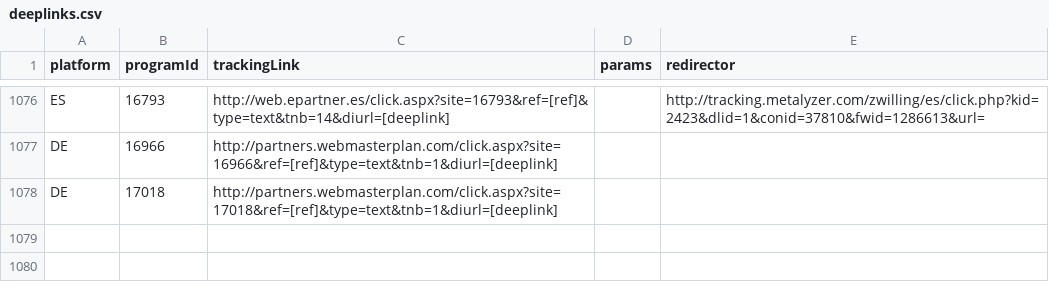
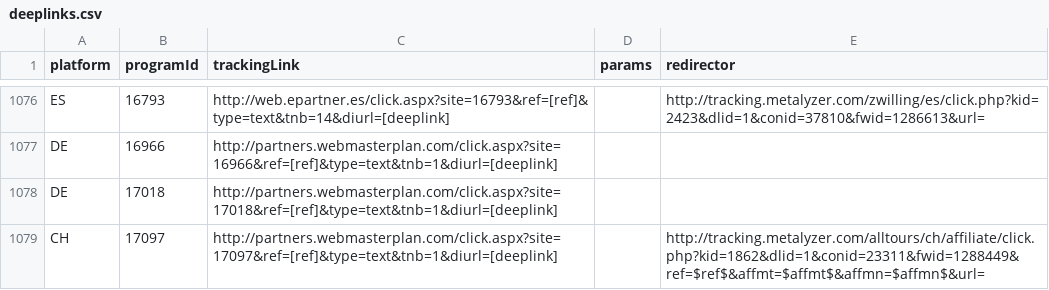
Before and after one commit to affilinet/browser-webextension-publisher, a CSV file: resources/deeplinks.csv, drawn as a sheet; only a part is shown, gaps mark what is left out.

Commit message:
update deeplinks CSV
RN-Ticket 180615-000282

```diff
--- a/resources/deeplinks.csv
+++ b/resources/deeplinks.csv
@@ -1078 +1078,2 @@ DE;16966;http://partners.webmasterplan.com/click.aspx?site=16966&ref=[ref]&type=
 DE;17018;http://partners.webmasterplan.com/click.aspx?site=17018&ref=[ref]&type=text&tnb=1&diurl=[deeplink];;
+CH;17097;http://partners.webmasterplan.com/click.aspx?site=17097&ref=[ref]&type=text&tnb=1&diurl=[deeplink];;http://tracking.metalyzer.com/alltours/ch/affiliate/click.php?kid=1862&dlid=1&conid=23311&fwid=1288449&ref=$ref$&affmt=$affmt$&affmn=$affmn$&url=
```
